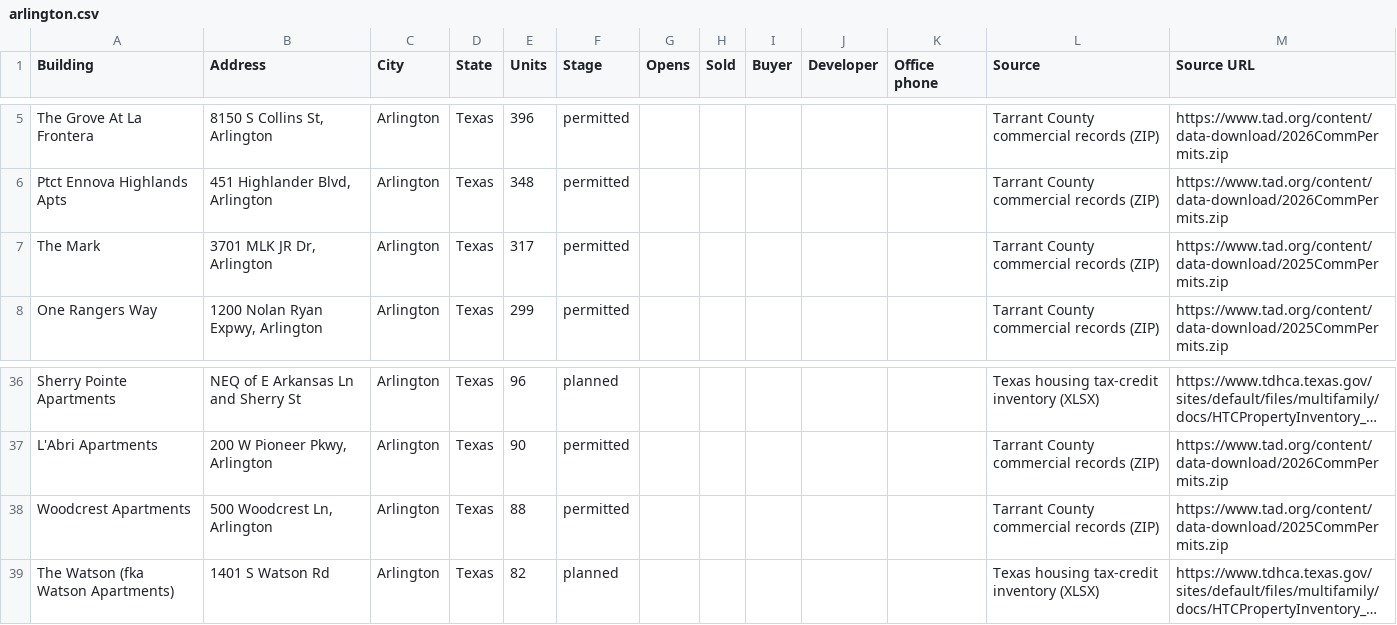
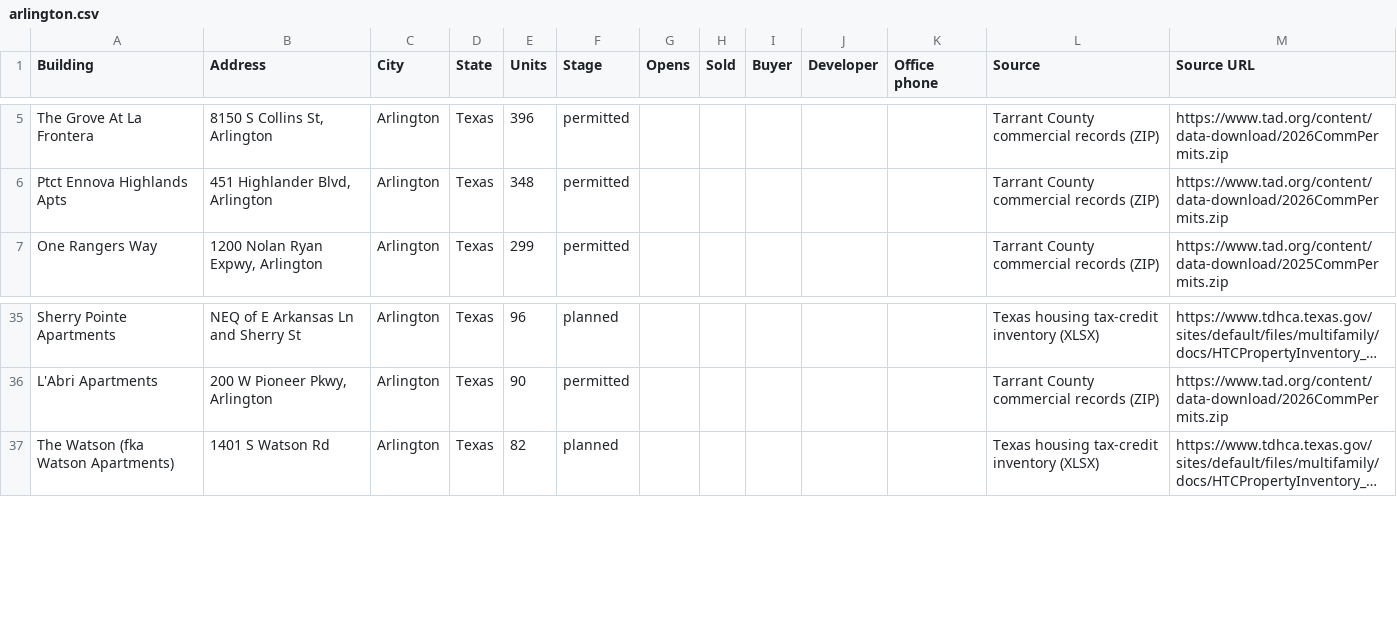
Before and after one commit to Pu11en/realpage, a CSV file: site/leads/tx/arlington.csv, drawn as a sheet; only a part is shown, gaps mark what is left out; long unchanged cells end in …; the diff names each change by its address in the sheet, - before the commit and + after, or states it on an @@ line.

```diff
--- a/site/leads/tx/arlington.csv
+++ b/site/leads/tx/arlington.csv
-row 7: The Mark | 3701 MLK JR Dr, Arlington | Arlington | Texas | 317 | permitted |  |  |  |  |  | Tarrant County commercial records (ZIP) | https://www.tad.org/content/data-download/2025CommPermits.zip
-row 38: Woodcrest Apartments | 500 Woodcrest Ln, Arlington | Arlington | Texas | 88 | permitted |  |  |  |  |  | Tarrant County commercial records (ZIP) | https://www.tad.org/content/data-download/2025CommPermits.zip
```
Also changed, not shown: site/leads/opening-2027-2028.csv, site/leads/sold-2025.csv, 48 other files.
